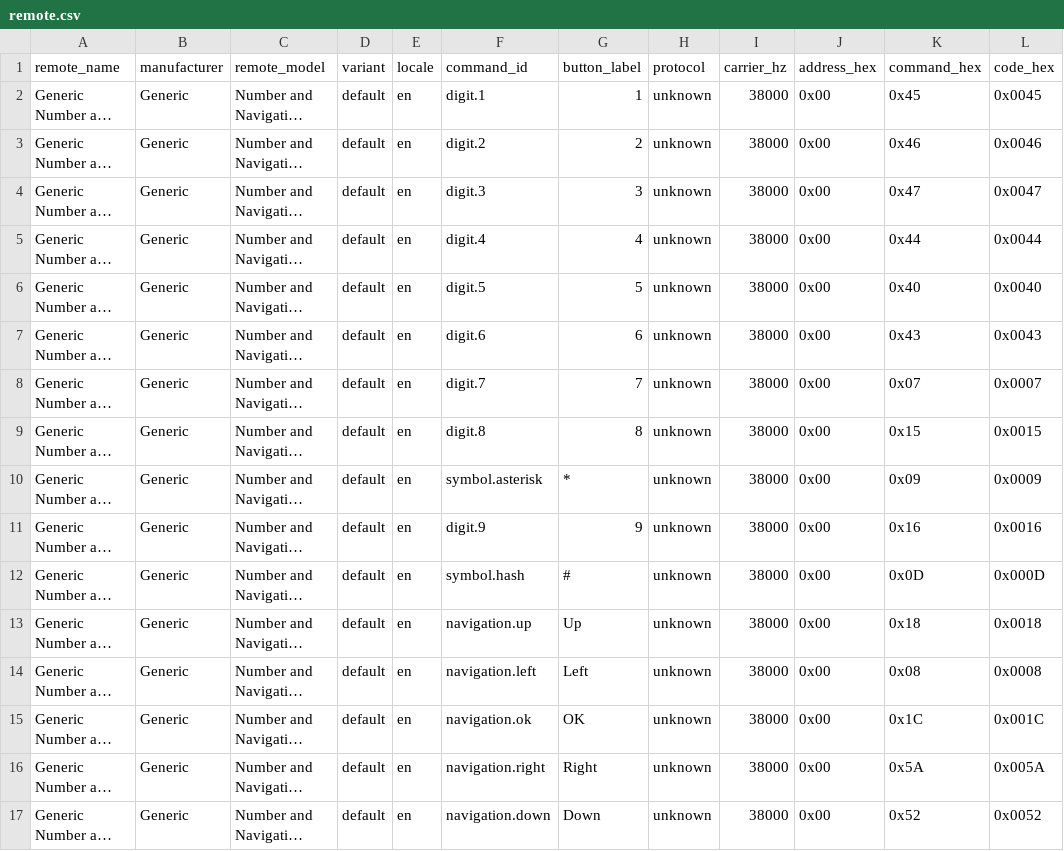
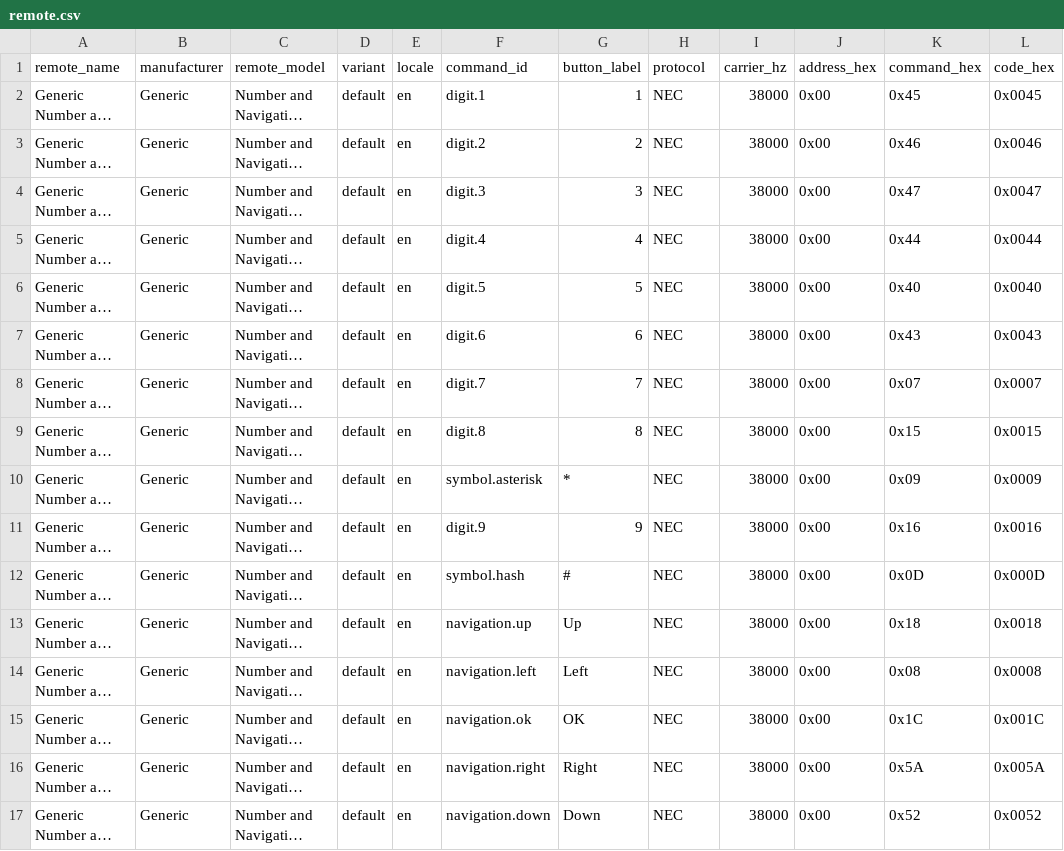
Before and after one commit to jameswalton-tech/Open-IR-Remote, a CSV file: remotes/generic/number-navigation-remote/default/remote.csv, drawn as a sheet; only a part is shown; long unchanged cells end in …; the diff names each change by its address in the sheet, - before the commit and + after, or states it on an @@ line.

```diff
--- a/remotes/generic/number-navigation-remote/default/remote.csv
+++ b/remotes/generic/number-navigation-remote/default/remote.csv
-H2:H17 (protocol): unknown
+H2:H17 (protocol): NEC
```
Also changed, not shown: remotes/astera/arc1/default/remote.csv, 9 other files.
